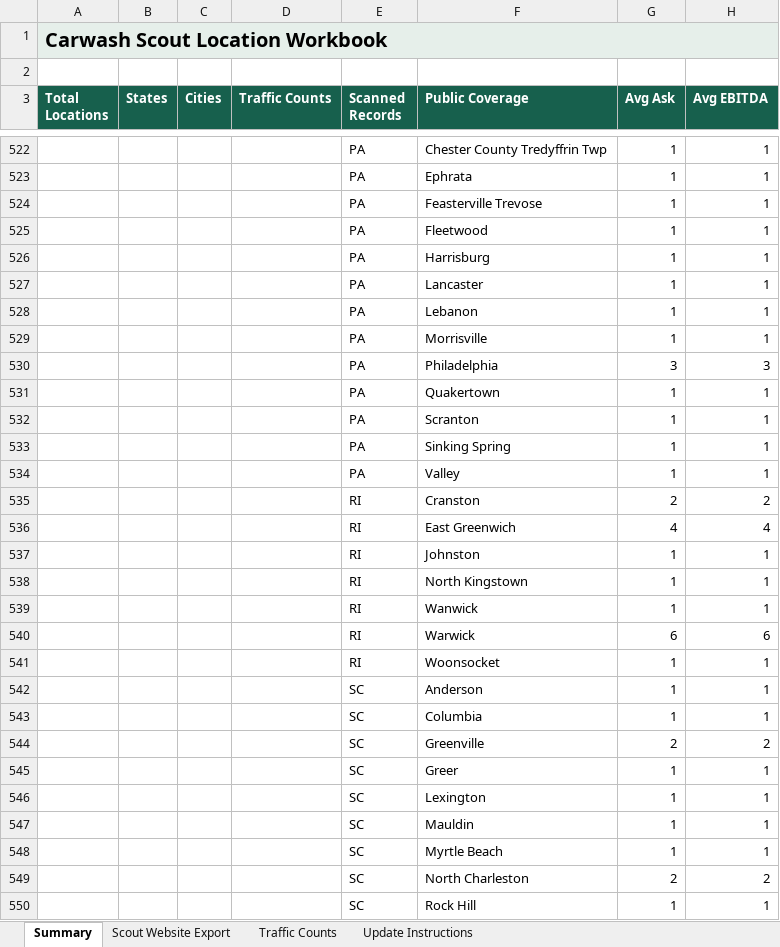
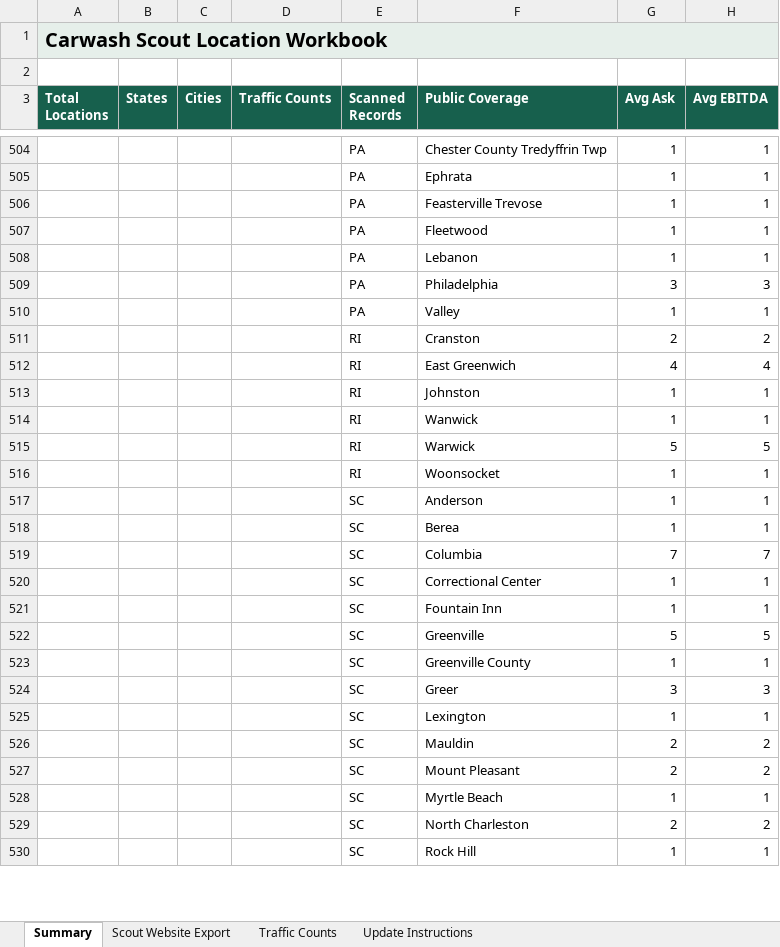
Before and after one commit to jcerami03-creator/shullman-carwash-scout, an Excel workbook: outputs/carwash_scout_locations.xlsx, sheet Summary, drawn as a sheet; only a part is shown, gaps mark what is left out; values as stored, in another font and other column widths than the file's, no borders; table styles not drawn; removed rows and columns are numbered as before the commit, all else as after; the diff covers the shown part only; the diff names each change by its address in the sheet, - before the commit and + after, or states it on an @@ line.

```diff
--- a/outputs/carwash_scout_locations.xlsx (sheet Summary)
+++ b/outputs/carwash_scout_locations.xlsx (sheet Summary)
-row 526:  |  |  |  | PA | Harrisburg | 1 | 1
-row 527:  |  |  |  | PA | Lancaster | 1 | 1
-row 529:  |  |  |  | PA | Morrisville | 1 | 1
-row 531:  |  |  |  | PA | Quakertown | 1 | 1
-row 532:  |  |  |  | PA | Scranton | 1 | 1
-row 533:  |  |  |  | PA | Sinking Spring | 1 | 1
-row 538:  |  |  |  | RI | North Kingstown | 1 | 1
-G515 (Avg Ask): 6
+G515 (Avg Ask): 5
-H515 (Avg EBITDA): 6
+H515 (Avg EBITDA): 5
+row 518:  |  |  |  | SC | Berea | 1 | 1
+row 519:  |  |  |  | SC | Columbia | 7 | 7
+row 520:  |  |  |  | SC | Correctional Center | 1 | 1
-F521 (Public Coverage): Columbia
+F521 (Public Coverage): Fountain Inn
-G522 (Avg Ask): 2
+G522 (Avg Ask): 5
-H522 (Avg EBITDA): 2
+H522 (Avg EBITDA): 5
-F523 (Public Coverage): Greer
+F523 (Public Coverage): Greenville County
+row 524:  |  |  |  | SC | Greer | 3 | 3
-G526 (Avg Ask): 1
+G526 (Avg Ask): 2
-H526 (Avg EBITDA): 1
+H526 (Avg EBITDA): 2
+row 527:  |  |  |  | SC | Mount Pleasant | 2 | 2
```
Also changed, not shown: 116 added rows, 111 removed rows and 193 edited cells elsewhere in this sheet, sheet Scout Website Export, sheet Traffic Counts, 6 other files.
